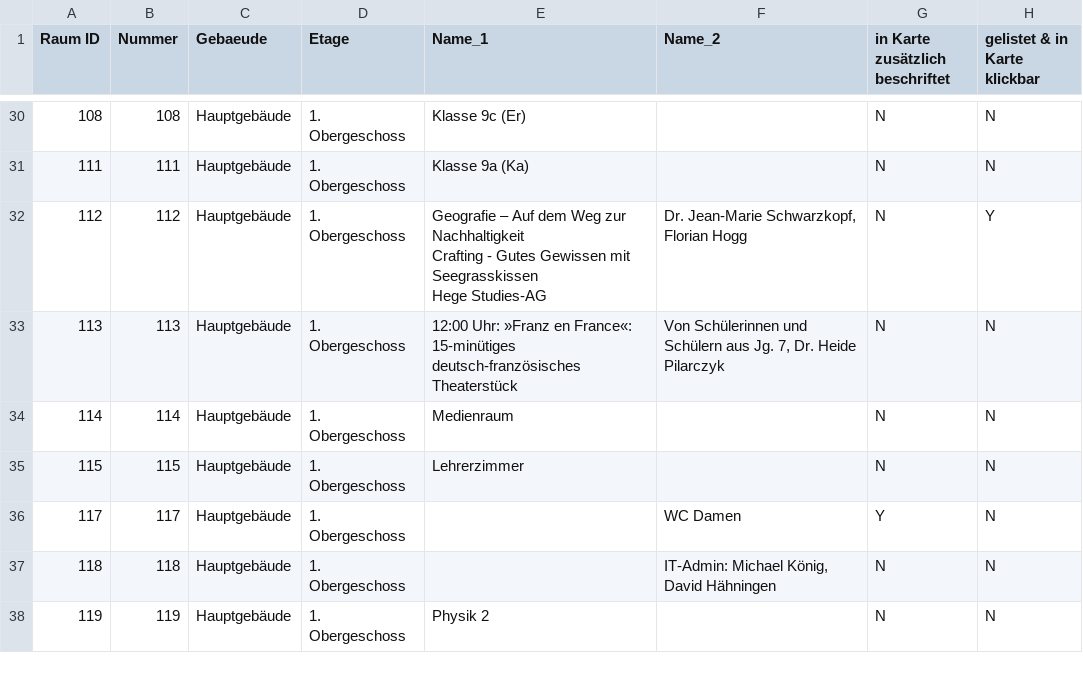
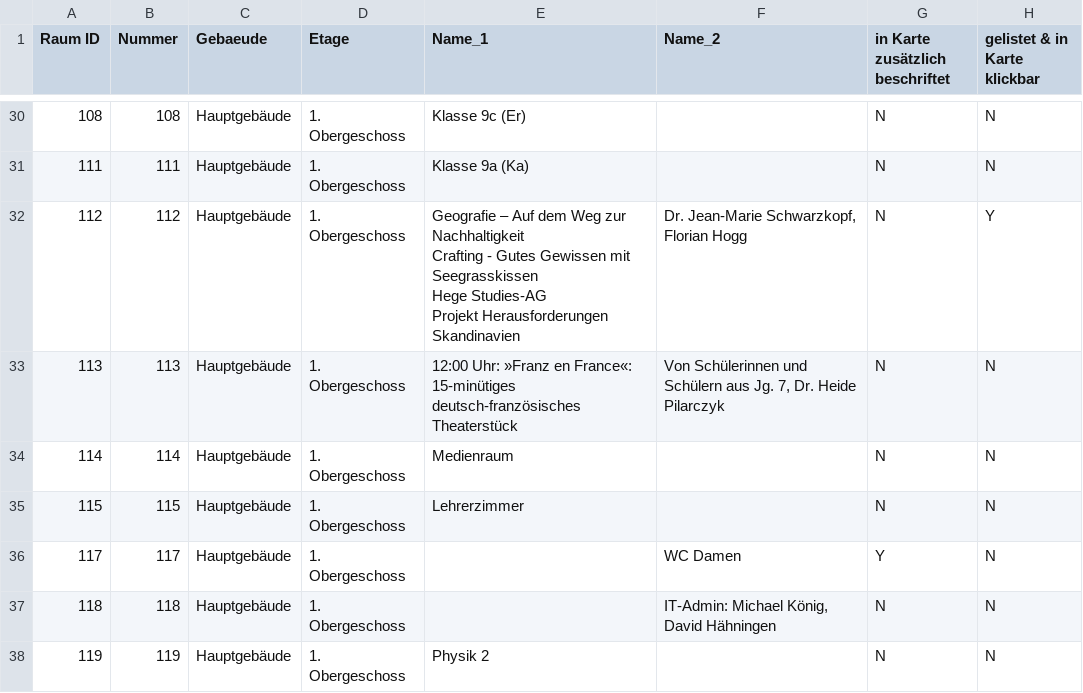
Before and after one commit to kristinbaumann/school-room-plan, a CSV file: data/tag-der-offenen-tuer-2026.csv, drawn as a sheet; only a part is shown, gaps mark what is left out; ↵ is a line break in a cell; the diff names each change by its address in the sheet, - before the commit and + after, or states it on an @@ line.

Commit message:
Updated data

```diff
--- a/data/tag-der-offenen-tuer-2026.csv
+++ b/data/tag-der-offenen-tuer-2026.csv
-E32 (Name_1): …Hege Studies-AG
+E32 (Name_1): …Hege Studies-AG ↵ Projekt Herausforderungen Skandinavien
```
